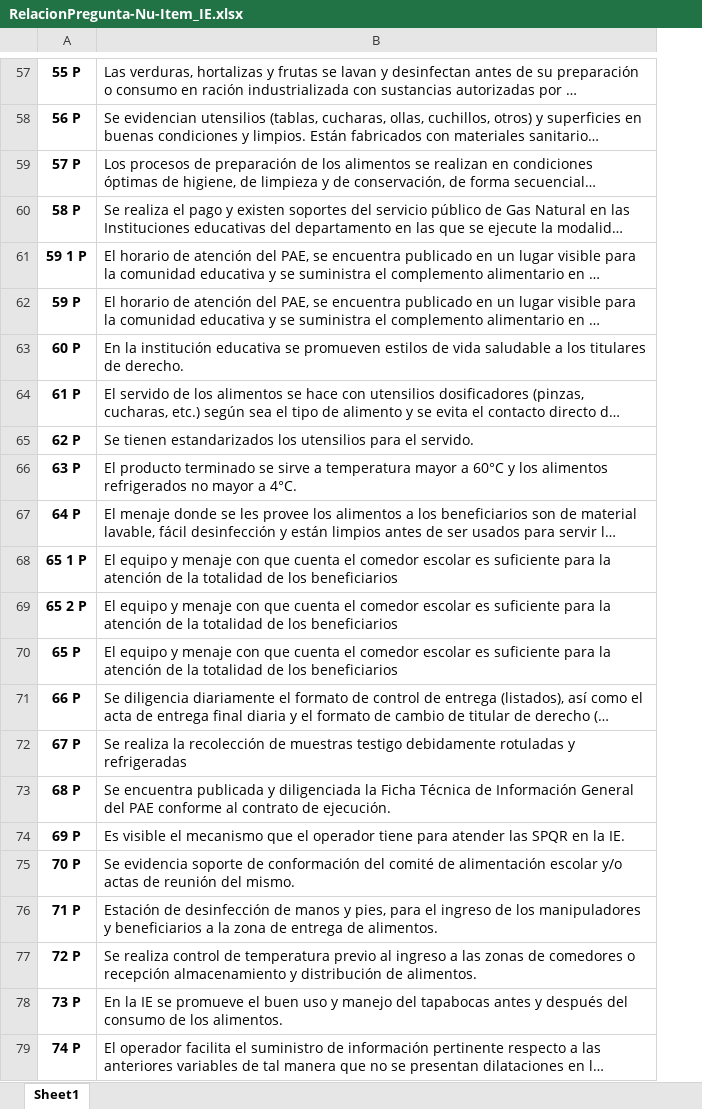
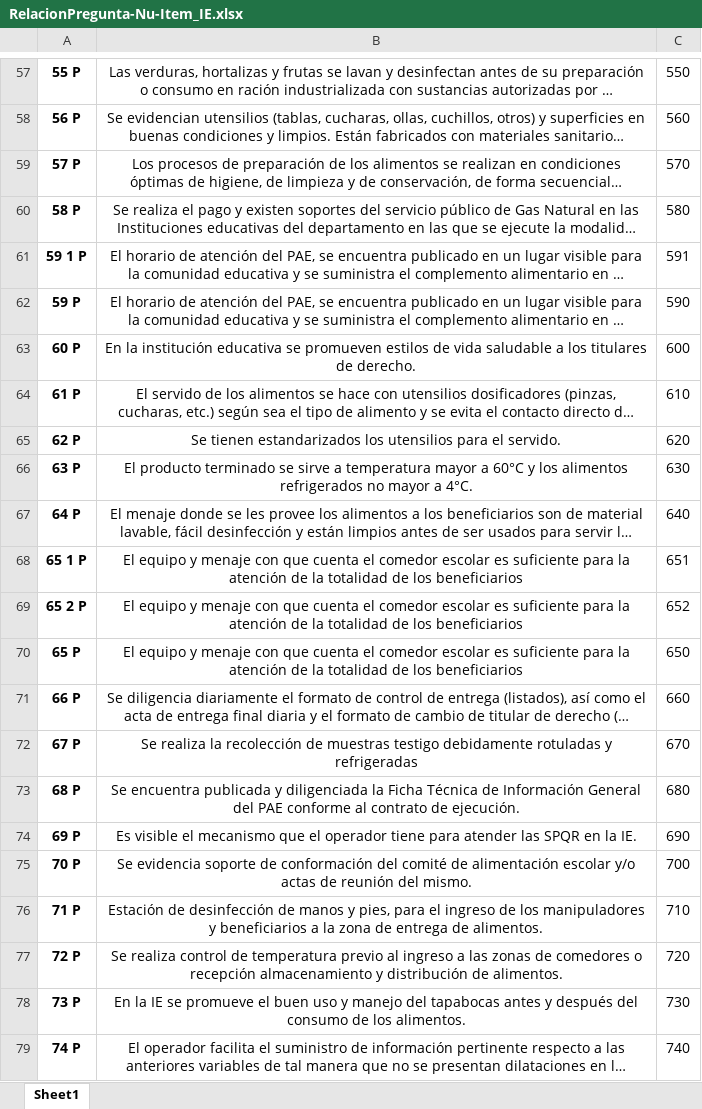
Before and after one commit to ComancheMario/Python-, an Excel workbook: PAE_Interventoria/2024-I/RelacionPregunta-Nu-Item_IE.xlsx, sheet Sheet1, drawn as a sheet; only a part is shown, gaps mark what is left out; long unchanged cells end in …; values as stored, in another font and other column widths than the file's, no borders; the diff covers the shown part only; the diff names each change by its address in the sheet, - before the commit and + after, or states it on an @@ line.

```diff
--- a/PAE_Interventoria/2024-I/RelacionPregunta-Nu-Item_IE.xlsx (sheet Sheet1)
+++ b/PAE_Interventoria/2024-I/RelacionPregunta-Nu-Item_IE.xlsx (sheet Sheet1)
+column C, rows 57-79: 550 | 560 | 570 | 580 | 591 | 590 | 600 | 610 | 620 | 630 | 640 | 651 | 652 | 650 | 660 | 670 | 680 | 690 | 700 | 710 | 720 | 730 | 740
-B57:B79 alignment: left
+B57:B79 alignment: center
```
Also changed, not shown: 1 added row, 1 removed row and cell formats elsewhere in this sheet, PAE_Interventoria/2024-I/RelacionPregunta-Nu-Item_VH.xlsx, 3 other files.
